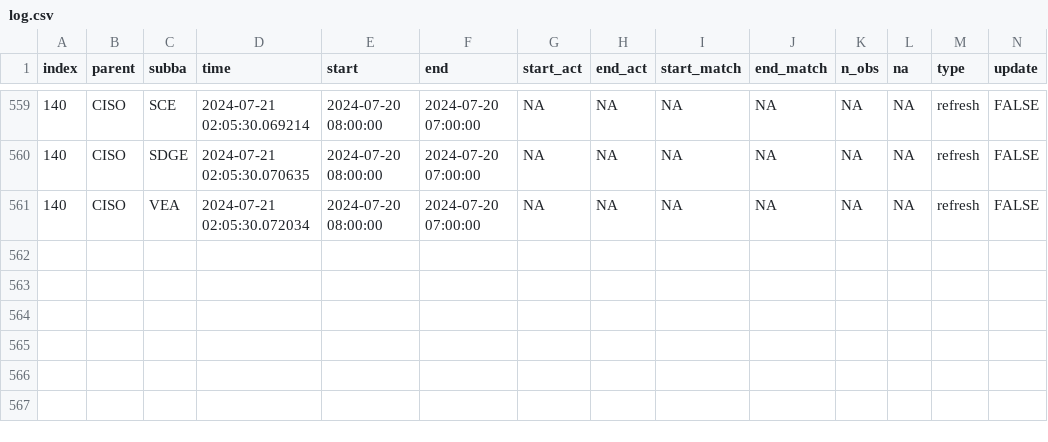
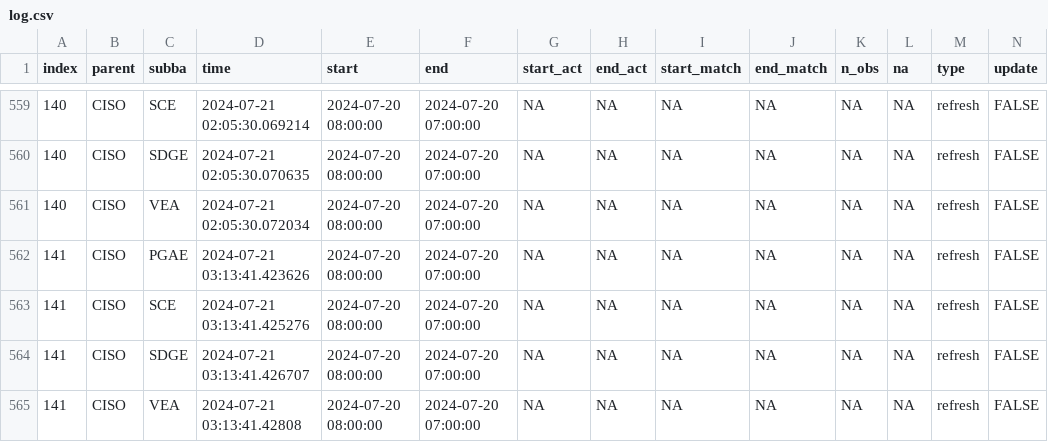
Before and after one commit to RamiKrispin/useR2024-pipeline-workshop, a CSV file: data/log.csv, drawn as a sheet; only a part is shown, gaps mark what is left out; rows hold the shown columns only; the diff names each change by its address in the sheet, - before the commit and + after, or states it on an @@ line.

Commit message:
Auto update of the data

```diff
--- a/data/log.csv
+++ b/data/log.csv
+row 562: 141 | CISO | PGAE | 2024-07-21 03:13:41.423626 | 2024-07-20 08:00:00 | 2024-07-20 07:00:00 | NA | NA | NA | NA | NA | NA | refresh | FALSE
+row 563: 141 | CISO | SCE | 2024-07-21 03:13:41.425276 | 2024-07-20 08:00:00 | 2024-07-20 07:00:00 | NA | NA | NA | NA | NA | NA | refresh | FALSE
+row 564: 141 | CISO | SDGE | 2024-07-21 03:13:41.426707 | 2024-07-20 08:00:00 | 2024-07-20 07:00:00 | NA | NA | NA | NA | NA | NA | refresh | FALSE
+row 565: 141 | CISO | VEA | 2024-07-21 03:13:41.42808 | 2024-07-20 08:00:00 | 2024-07-20 07:00:00 | NA | NA | NA | NA | NA | NA | refresh | FALSE
```
Also changed, not shown: 2 other files.
